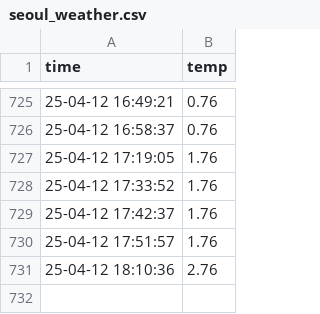
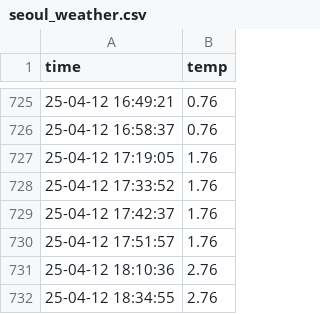
Before and after one commit to EunSeongL/seoul_weather_5m, a CSV file: seoul_weather.csv, drawn as a sheet; only a part is shown, gaps mark what is left out; the diff names each change by its address in the sheet, - before the commit and + after, or states it on an @@ line.

```diff
--- a/seoul_weather.csv
+++ b/seoul_weather.csv
+row 732: 25-04-12 18:34:55 | 2.76
```
